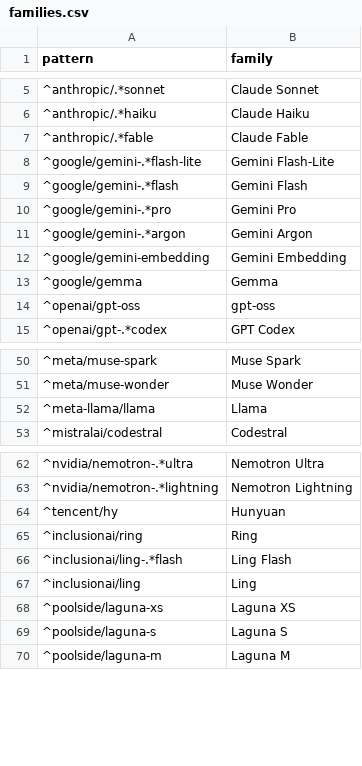
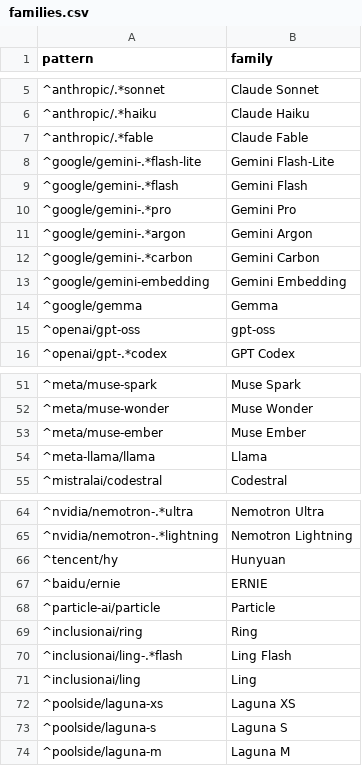
Before and after one commit to danielwipert/openrouter.chart, a CSV file: registry/families.csv, drawn as a sheet; only a part is shown, gaps mark what is left out.

```diff
--- a/registry/families.csv
+++ b/registry/families.csv
@@ -11,2 +11,3 @@ pattern,family
 ^google/gemini-.*argon,Gemini Argon
+^google/gemini-.*carbon,Gemini Carbon
 ^google/gemini-embedding,Gemini Embedding
@@ -51,2 +52,3 @@ pattern,family
 ^meta/muse-wonder,Muse Wonder
+^meta/muse-ember,Muse Ember
 ^meta-llama/llama,Llama
@@ -64,2 +66,4 @@ pattern,family
 ^tencent/hy,Hunyuan
+^baidu/ernie,ERNIE
+^particle-ai/particle,Particle
 ^inclusionai/ring,Ring
```
Also changed, not shown: output/2026-W46/monthly.csv, output/2026-W46/weekly.csv, 32 other files.
